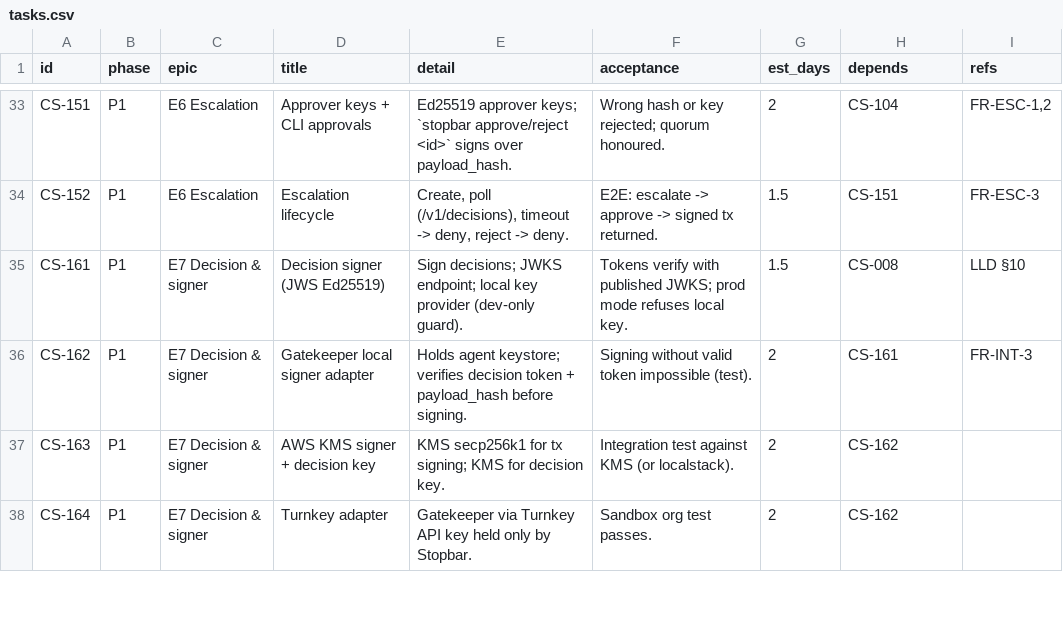
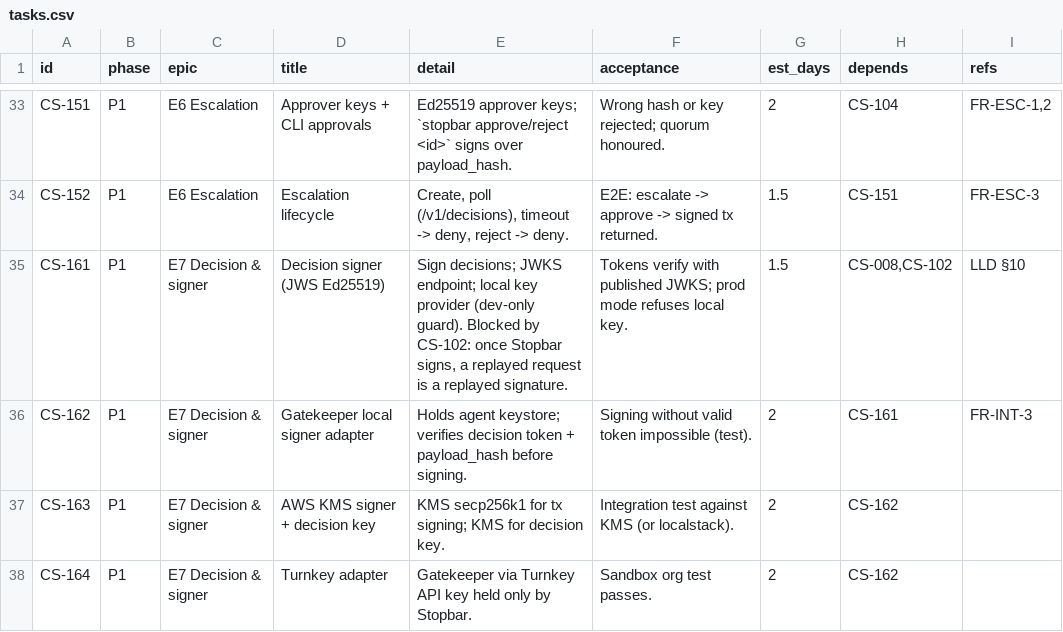
Before and after one commit to NikhilSetiya/stopbar, a CSV file: docs/tasks.csv, drawn as a sheet; only a part is shown, gaps mark what is left out.

```diff
--- a/docs/tasks.csv
+++ b/docs/tasks.csv
@@ -34,3 +34,3 @@ CS-151,P1,E6 Escalation,Approver keys + CLI approvals,Ed25519 approver keys; `st
 CS-152,P1,E6 Escalation,Escalation lifecycle,"Create, poll (/v1/decisions), timeout -> deny, reject -> deny.",E2E: escalate -> approve -> signed tx returned.,1.5,CS-151,FR-ESC-3
-CS-161,P1,E7 Decision & signer,Decision signer (JWS Ed25519),Sign decisions; JWKS endpoint; local key provider (dev-only guard).,Tokens verify with published JWKS; prod mode refuses local key.,1.5,CS-008,LLD §10
+CS-161,P1,E7 Decision & signer,Decision signer (JWS Ed25519),"Sign decisions; JWKS endpoint; local key provider (dev-only guard). Blocked by CS-102: once Stopbar signs, a replayed request is a replayed signature.",Tokens verify with published JWKS; prod mode refuses local key.,1.5,"CS-008,CS-102",LLD §10
 CS-162,P1,E7 Decision & signer,Gatekeeper local signer adapter,Holds agent keystore; verifies decision token + payload_hash before signing.,Signing without valid token impossible (test).,2,CS-161,FR-INT-3
```
Also changed, not shown: 17 other files.
